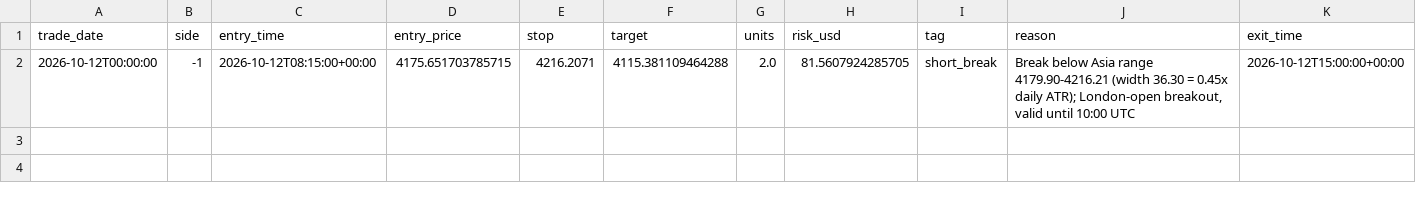
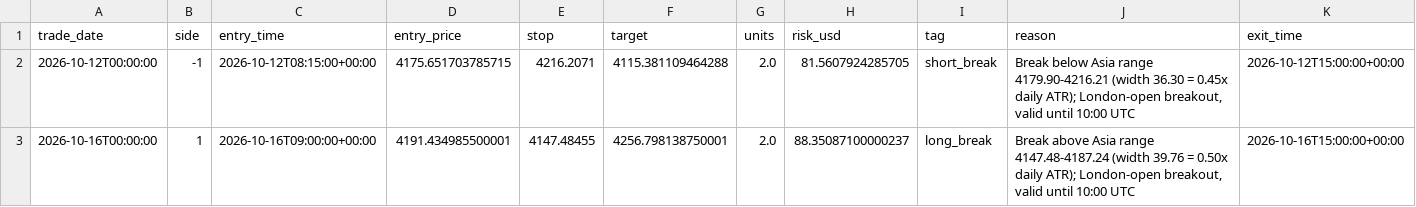
Before and after one commit to monanyx/goldlab, a CSV file: paper_trades.csv, drawn as a sheet; only a part is shown; rows hold the shown columns only; the diff names each change by its address in the sheet, - before the commit and + after, or states it on an @@ line.

```diff
--- a/paper_trades.csv
+++ b/paper_trades.csv
+row 3: 2026-10-16T00:00:00 | 1 | 2026-10-16T09:00:00+00:00 | 4191.434985500001 | 4147.48455 | 4256.798138750001 | 2.0 | 88.35087100000237 | long_break | Break above Asia range 4147.48-4187.24 (width 39.76 = 0.50x daily ATR); London-open breakout, valid until 10:00 UTC | 2026-10-16T15:00:00+00:00
```
Also changed, not shown: 1 other file.
